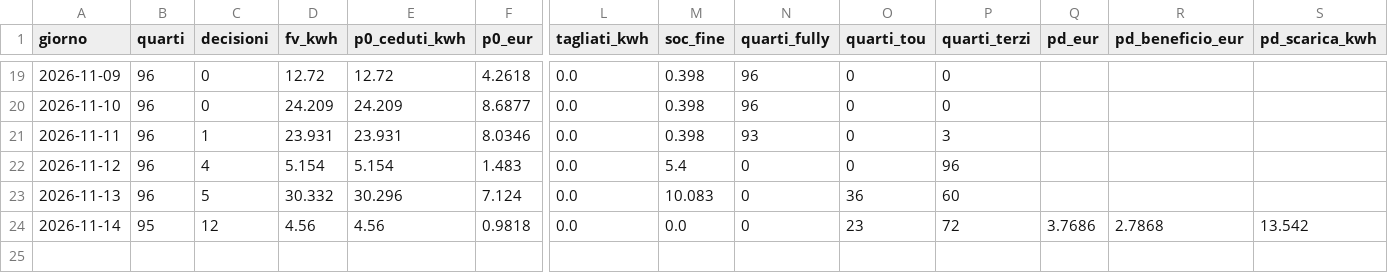
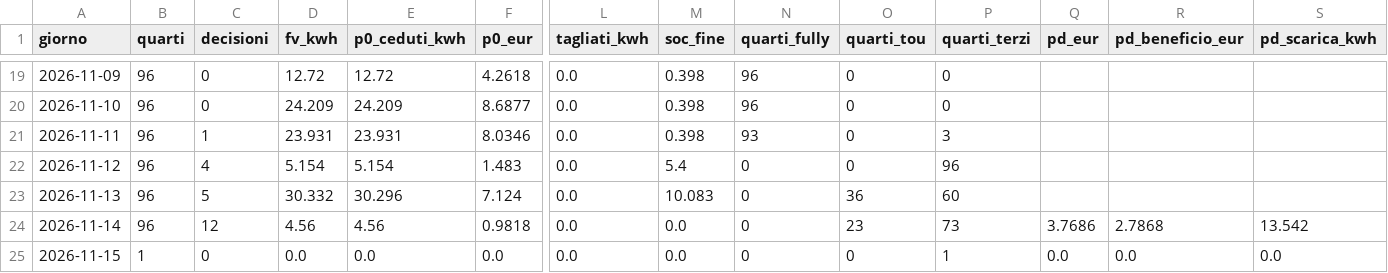
Before and after one commit to paolofontanacn-code/ems-dati, a CSV file: cessione/live/giornaliero.csv, drawn as a sheet; only a part is shown, gaps mark what is left out; rows hold the shown columns only; the diff names each change by its address in the sheet, - before the commit and + after, or states it on an @@ line.

```diff
--- a/cessione/live/giornaliero.csv
+++ b/cessione/live/giornaliero.csv
-B24 (quarti): 95
+B24 (quarti): 96
-P24 (quarti_terzi): 72
+P24 (quarti_terzi): 73
+row 25: 2026-11-15 | 1 | 0 | 0.0 | 0.0 | 0.0 | 0.0 | 0.0 | 0 | 0 | 1 | 0.0 | 0.0 | 0.0
```
Also changed, not shown: pannello/diagnosi_rete.csv, pannello/giornaliero.csv, 28 other files.
